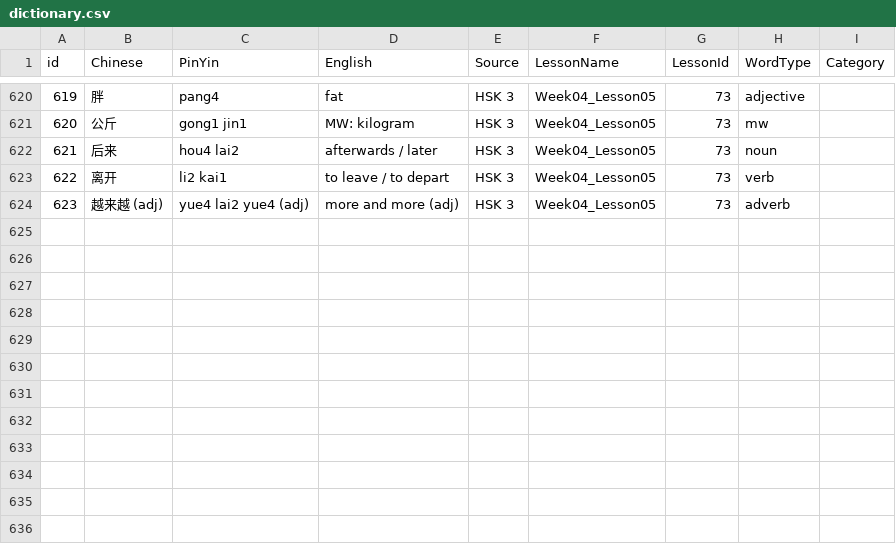
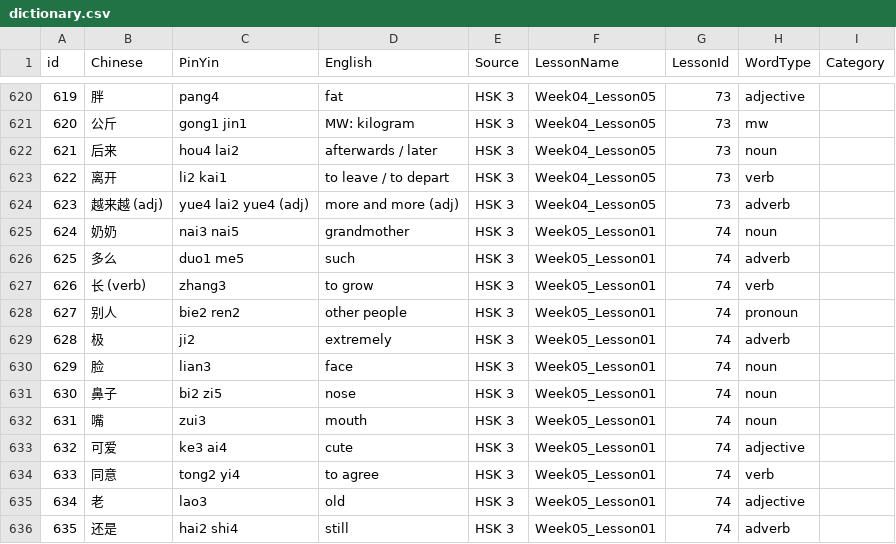
Before and after one commit to PhilippPede/StudyApp, a CSV file: dictionary.csv, drawn as a sheet; only a part is shown, gaps mark what is left out; the diff names each change by its address in the sheet, - before the commit and + after, or states it on an @@ line.

Commit message:
HSK 3, Week 5, Lesson 1

```diff
--- a/dictionary.csv
+++ b/dictionary.csv
+row 625: 624 | 奶奶 | nai3 nai5 | grandmother | HSK 3 | Week05_Lesson01 | 74 | noun
+row 626: 625 | 多么 | duo1 me5 | such | HSK 3 | Week05_Lesson01 | 74 | adverb
+row 627: 626 | 长 (verb) | zhang3 | to grow | HSK 3 | Week05_Lesson01 | 74 | verb
+row 628: 627 | 别人 | bie2 ren2 | other people | HSK 3 | Week05_Lesson01 | 74 | pronoun
+row 629: 628 | 极 | ji2 | extremely | HSK 3 | Week05_Lesson01 | 74 | adverb
+row 630: 629 | 脸 | lian3 | face | HSK 3 | Week05_Lesson01 | 74 | noun
+row 631: 630 | 鼻子 | bi2 zi5 | nose | HSK 3 | Week05_Lesson01 | 74 | noun
+row 632: 631 | 嘴 | zui3 | mouth | HSK 3 | Week05_Lesson01 | 74 | noun
+row 633: 632 | 可爱 | ke3 ai4 | cute | HSK 3 | Week05_Lesson01 | 74 | adjective
+row 634: 633 | 同意 | tong2 yi4 | to agree | HSK 3 | Week05_Lesson01 | 74 | verb
+row 635: 634 | 老 | lao3 | old | HSK 3 | Week05_Lesson01 | 74 | adjective
+row 636: 635 | 还是 | hai2 shi4 | still | HSK 3 | Week05_Lesson01 | 74 | adverb
```
Also changed, not shown: 1 other file.
